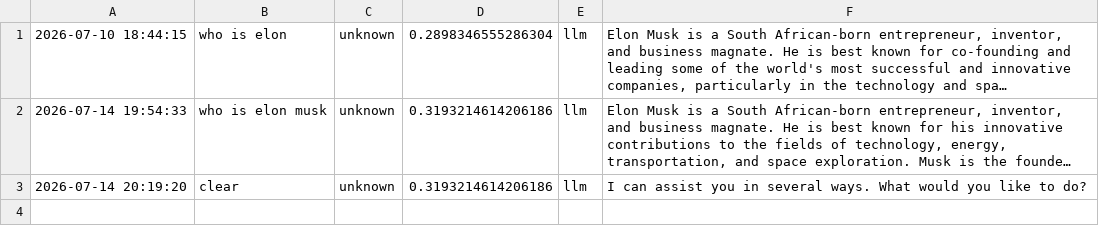
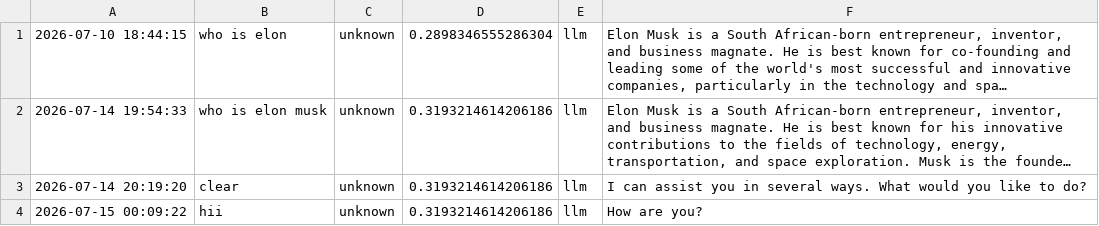
Before and after one commit to karopkds/Ai_chat_bot, a CSV file: logs/chat_history.csv, drawn as a sheet; only a part is shown; long unchanged cells end in …; the diff covers the shown part only; the diff names each change by its address in the sheet, - before the commit and + after, or states it on an @@ line.

```diff
--- a/logs/chat_history.csv
+++ b/logs/chat_history.csv
+row 4: 2026-07-15 00:09:22 | hii | unknown | 0.3193214614206186 | llm | How are you?
```
Also changed, not shown: 1 added row elsewhere in this file, 1 other file.
